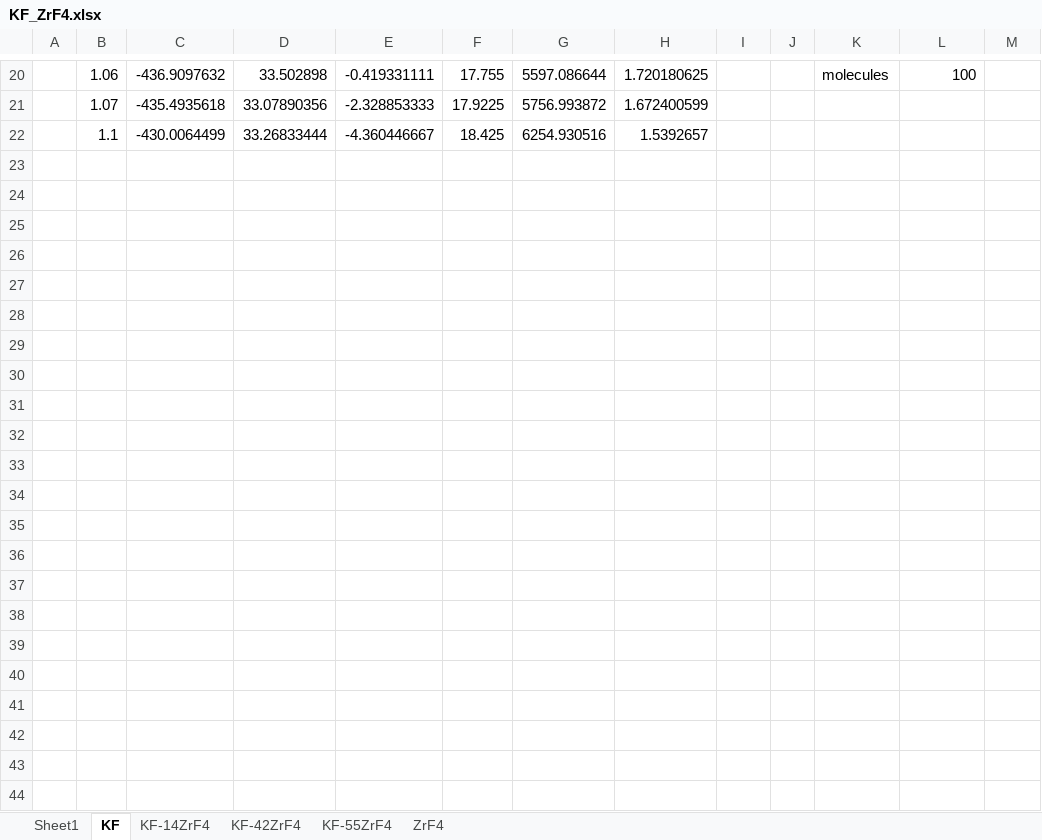
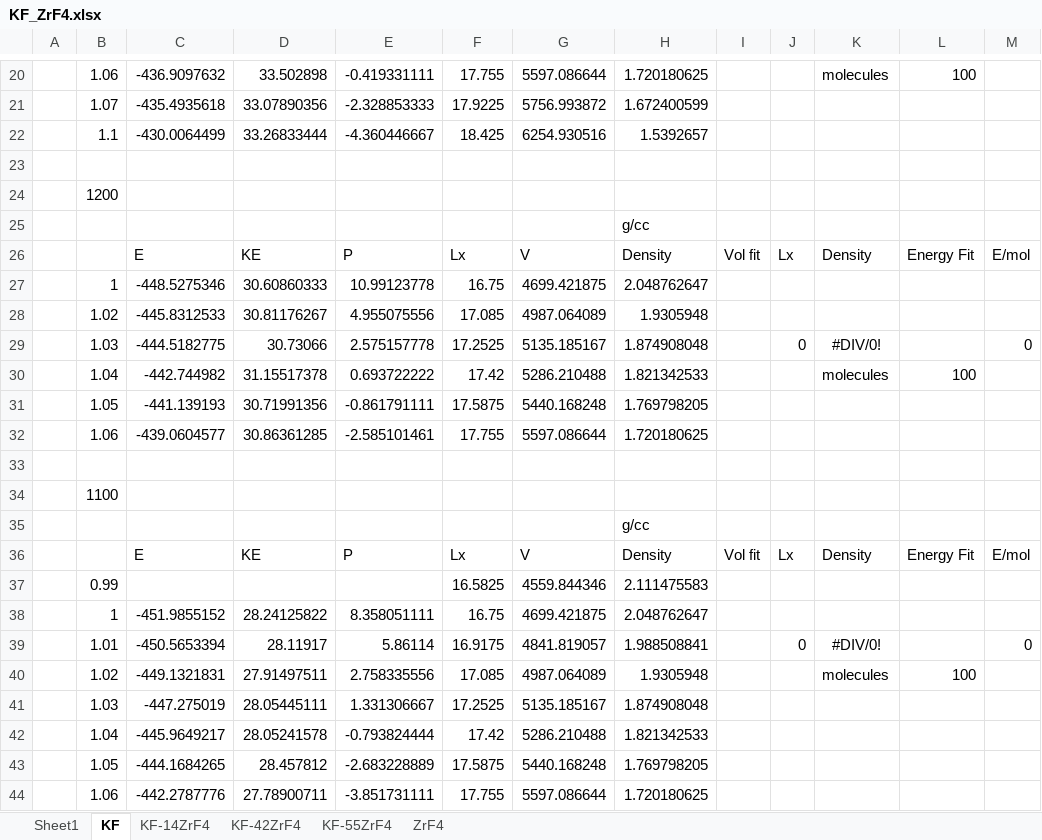
Before and after one commit to benbeeler/spreadsheets, an Excel workbook: SALT/KF_ZrF4.xlsx, sheet KF, drawn as a sheet; only a part is shown, gaps mark what is left out; values as stored, in another font and other column widths than the file's, no borders; charts and pictures not drawn; the diff names each change by its address in the sheet, - before the commit and + after, or states it on an @@ line.

```diff
--- a/SALT/KF_ZrF4.xlsx (sheet KF)
+++ b/SALT/KF_ZrF4.xlsx (sheet KF)
+row 23: (empty)
+row 24:  | 1200
+row 25:  |  |  |  |  |  |  | g/cc
+row 26:  |  | E | KE | P | Lx | V | Density | Vol fit | Lx | Density | Energy Fit | E/mol
+row 27:  | 1 | -448.5275346 | 30.60860333 | 10.99123778 | 16.75 | 4699.421875 | 2.048762647
+row 28:  | 1.02 | -445.8312533 | 30.81176267 | 4.955075556 | 17.085 | 4987.064089 | 1.9305948
+row 29:  | 1.03 | -444.5182775 | 30.73066 | 2.575157778 | 17.2525 | 5135.185167 | 1.874908048 |  | 0 | #DIV/0! |  | 0
+row 30:  | 1.04 | -442.744982 | 31.15517378 | 0.693722222 | 17.42 | 5286.210488 | 1.821342533 |  |  | molecules | 100
+row 31:  | 1.05 | -441.139193 | 30.71991356 | -0.861791111 | 17.5875 | 5440.168248 | 1.769798205
+row 32:  | 1.06 | -439.0604577 | 30.86361285 | -2.585101461 | 17.755 | 5597.086644 | 1.720180625
+row 33: (empty)
+row 34:  | 1100
+row 35:  |  |  |  |  |  |  | g/cc
+row 36:  |  | E | KE | P | Lx | V | Density | Vol fit | Lx | Density | Energy Fit | E/mol
+row 37:  | 0.99 |  |  |  | 16.5825 | 4559.844346 | 2.111475583
+row 38:  | 1 | -451.9855152 | 28.24125822 | 8.358051111 | 16.75 | 4699.421875 | 2.048762647
+row 39:  | 1.01 | -450.5653394 | 28.11917 | 5.86114 | 16.9175 | 4841.819057 | 1.988508841 |  | 0 | #DIV/0! |  | 0
+row 40:  | 1.02 | -449.1321831 | 27.91497511 | 2.758335556 | 17.085 | 4987.064089 | 1.9305948 |  |  | molecules | 100
+row 41:  | 1.03 | -447.275019 | 28.05445111 | 1.331306667 | 17.2525 | 5135.185167 | 1.874908048
+row 42:  | 1.04 | -445.9649217 | 28.05241578 | -0.793824444 | 17.42 | 5286.210488 | 1.821342533
+row 43:  | 1.05 | -444.1684265 | 28.457812 | -2.683228889 | 17.5875 | 5440.168248 | 1.769798205
+row 44:  | 1.06 | -442.2787776 | 27.78900711 | -3.851731111 | 17.755 | 5597.086644 | 1.720180625
```
Also changed, not shown: sheet ZrF4, sheet KF-42ZrF4, sheet KF-55ZrF4, formulas that keep their value, SALT/FLiNaK.xlsx, UZr/U_Zr_FP_vaspwork.xlsx.
